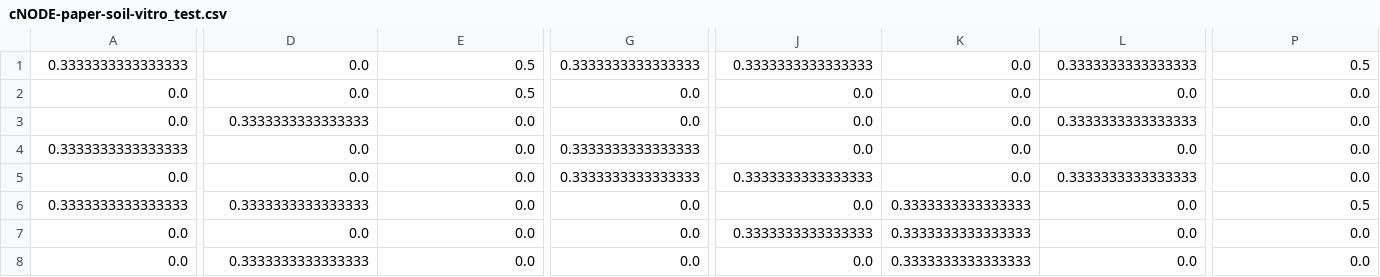
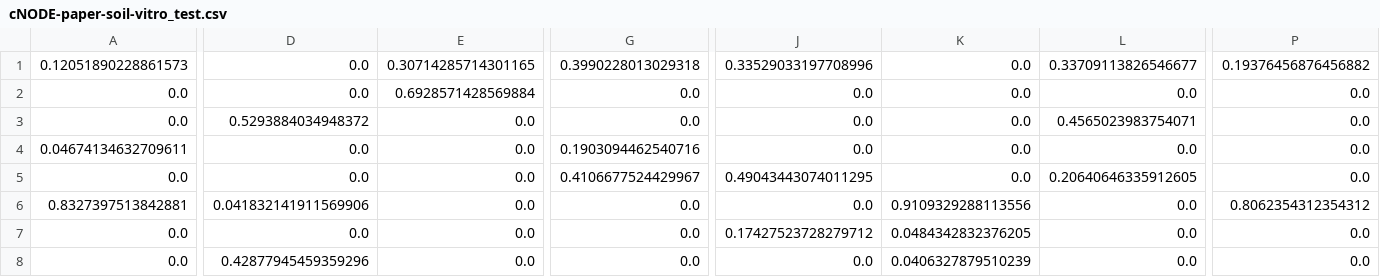
Before and after one commit to lcdavis13/large_neural_compositions, a CSV file: data/cNODE-paper-soil-vitro_test.csv, drawn as a sheet; only a part is shown, gaps mark what is left out; the diff covers the shown part only; the diff names each change by its address in the sheet, - before the commit and + after, or states it on an @@ line.

```diff
--- a/data/cNODE-paper-soil-vitro_test.csv
+++ b/data/cNODE-paper-soil-vitro_test.csv
-A1: 0.3333333333333333
+A1: 0.12051890228861573
-E1: 0.5
+E1: 0.30714285714301165
-G1: 0.3333333333333333
+G1: 0.3990228013029318
-J1: 0.3333333333333333
+J1: 0.33529033197708996
-L1: 0.3333333333333333
+L1: 0.33709113826546677
-P1: 0.5
+P1: 0.19376456876456882
-E2: 0.5
+E2: 0.6928571428569884
-D3: 0.3333333333333333
+D3: 0.5293884034948372
-L3: 0.3333333333333333
+L3: 0.4565023983754071
-A4: 0.3333333333333333
+A4: 0.04674134632709611
-G4: 0.3333333333333333
+G4: 0.1903094462540716
-G5: 0.3333333333333333
+G5: 0.4106677524429967
-J5: 0.3333333333333333
+J5: 0.49043443074011295
-L5: 0.3333333333333333
+L5: 0.20640646335912605
-A6: 0.3333333333333333
+A6: 0.8327397513842881
-D6: 0.3333333333333333
+D6: 0.041832141911569906
-K6: 0.3333333333333333
+K6: 0.9109329288113556
-P6: 0.5
+P6: 0.8062354312354312
-J7: 0.3333333333333333
+J7: 0.17427523728279712
-K7: 0.3333333333333333
+K7: 0.0484342832376205
-D8: 0.3333333333333333
+D8: 0.42877945459359296
-K8: 0.3333333333333333
+K8: 0.0406327879510239
```
Also changed, not shown: 18 edited cells elsewhere in this file, data/cNODE-paper-drosophila_test.csv, data/cNODE-paper-drosophila_train.csv, 15 other files.
